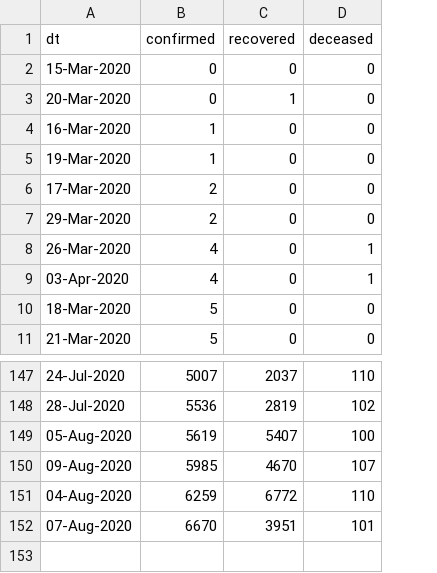
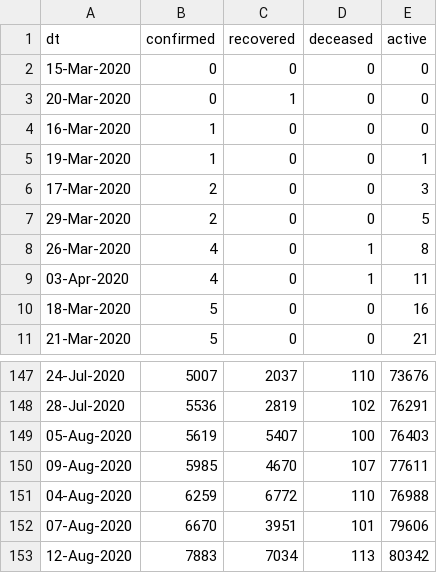
Before and after one commit to vsbabu/covid19_fb_ts, a CSV file: ka.csv, drawn as a sheet; only a part is shown, gaps mark what is left out; the diff names each change by its address in the sheet, - before the commit and + after, or states it on an @@ line.

```diff
--- a/ka.csv
+++ b/ka.csv
+column E (active), rows 2-11: 0 | 0 | 0 | 1 | 3 | 5 | 8 | 11 | 16 | 21; rows 147-152: 73676 | 76291 | 76403 | 77611 | 76988 | 79606
+row 153: 12-Aug-2020 | 7883 | 7034 | 113 | 80342
```
Also changed, not shown: daily.csv, kl.csv, 39 other files.
